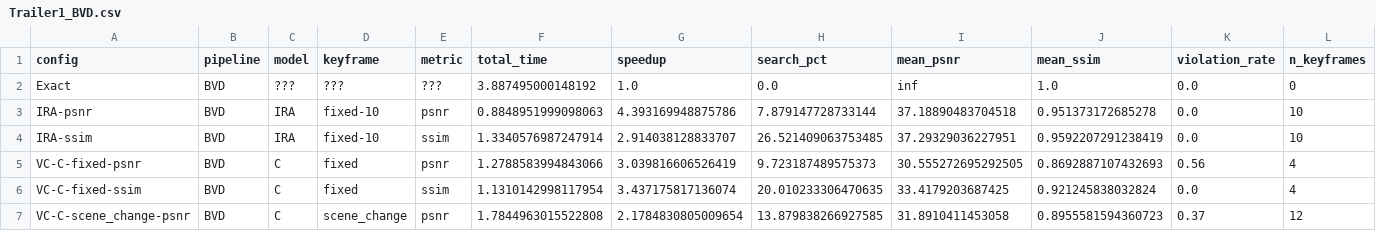
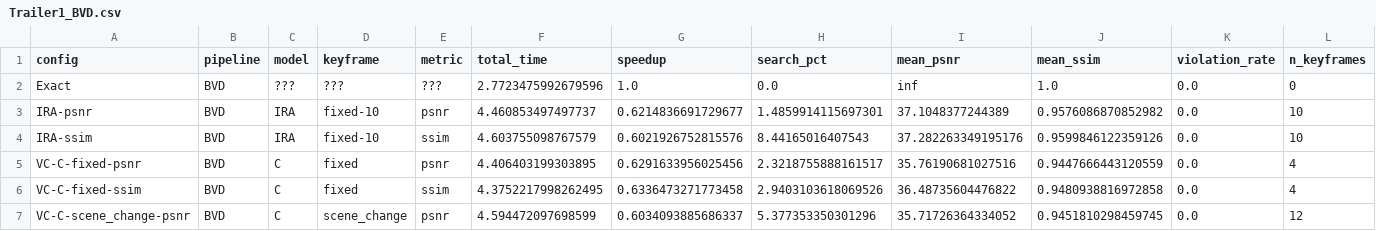
Before and after one commit to rl-zhao/cs521-research-project, a CSV file: results/Trailer1_BVD.csv, drawn as a sheet; only a part is shown; the diff covers the shown part only.

```diff
--- a/results/Trailer1_BVD.csv
+++ b/results/Trailer1_BVD.csv
@@ -1,7 +1,7 @@
 config,pipeline,model,keyframe,metric,total_time,speedup,search_pct,mean_psnr,mean_ssim,violation_rate,n_keyframes
-Exact,BVD,???,???,???,3.887495000148192,1.0,0.0,inf,1.0,0.0,0
-IRA-psnr,BVD,IRA,fixed-10,psnr,0.8848951999098063,4.393169948875786,7.879147728733144,37.18890483704518,0.951373172685278,0.0,10
-IRA-ssim,BVD,IRA,fixed-10,ssim,1.3340576987247914,2.914038128833707,26.521409063753485,37.29329036227951,0.9592207291238419,0.0,10
-VC-C-fixed-psnr,BVD,C,fixed,psnr,1.2788583994843066,3.039816606526419,9.723187489575373,30.555272695292505,0.8692887107432693,0.56,4
-VC-C-fixed-ssim,BVD,C,fixed,ssim,1.1310142998117954,3.437175817136074,20.010233306470635,33.4179203687425,0.921245838032824,0.0,4
-VC-C-scene_change-psnr,BVD,C,scene_change,psnr,1.7844963015522808,2.1784830805009654,13.879838266927585,31.8910411453058,0.8955581594360723,0.37,12
+Exact,BVD,???,???,???,2.7723475992679596,1.0,0.0,inf,1.0,0.0,0
+IRA-psnr,BVD,IRA,fixed-10,psnr,4.460853497497737,0.6214836691729677,1.4859914115697301,37.1048377244389,0.9576086870852982,0.0,10
+IRA-ssim,BVD,IRA,fixed-10,ssim,4.603755098767579,0.6021926752815576,8.44165016407543,37.282263349195176,0.9599846122359126,0.0,10
+VC-C-fixed-psnr,BVD,C,fixed,psnr,4.406403199303895,0.6291633956025456,2.3218755888161517,35.76190681027516,0.9447666443120559,0.0,4
+VC-C-fixed-ssim,BVD,C,fixed,ssim,4.3752217998262495,0.6336473271773458,2.9403103618069526,36.48735604476822,0.9480938816972858,0.0,4
+VC-C-scene_change-psnr,BVD,C,scene_change,psnr,4.594472097698599,0.6034093885686337,5.377353350301296,35.71726364334052,0.9451810298459745,0.0,12
```
Also changed, not shown: 49 edited cells elsewhere in this file, results/combined_results.csv, 7 other files.
